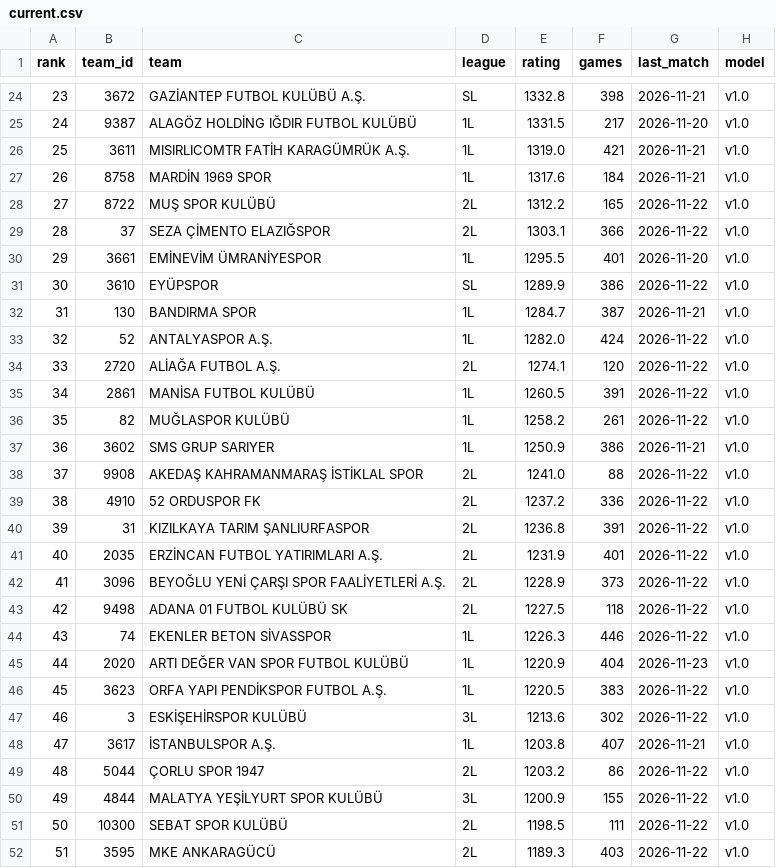
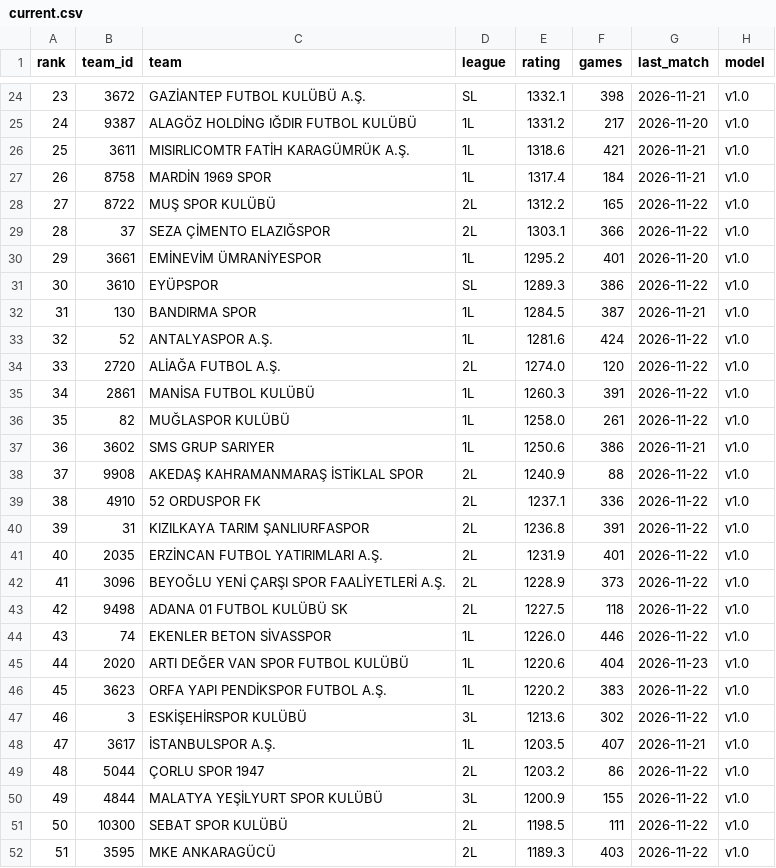
Before and after one commit to mregodd/trligelo, a CSV file: data/ratings/current.csv, drawn as a sheet; only a part is shown, gaps mark what is left out; the diff covers the shown part only.

```diff
--- a/data/ratings/current.csv
+++ b/data/ratings/current.csv
@@ -24,17 +24,17 @@ rank,team_id,team,league,rating,games,last_match,model
-23,3672,GAZİANTEP FUTBOL KULÜBÜ A.Ş.,SL,1332.8,398,2026-11-21,v1.0
-24,9387,ALAGÖZ HOLDİNG IĞDIR FUTBOL KULÜBÜ,1L,1331.5,217,2026-11-20,v1.0
-25,3611,MISIRLICOMTR FATİH KARAGÜMRÜK A.Ş.,1L,1319.0,421,2026-11-21,v1.0
-26,8758,MARDİN 1969 SPOR,1L,1317.6,184,2026-11-21,v1.0
+23,3672,GAZİANTEP FUTBOL KULÜBÜ A.Ş.,SL,1332.1,398,2026-11-21,v1.0
+24,9387,ALAGÖZ HOLDİNG IĞDIR FUTBOL KULÜBÜ,1L,1331.2,217,2026-11-20,v1.0
+25,3611,MISIRLICOMTR FATİH KARAGÜMRÜK A.Ş.,1L,1318.6,421,2026-11-21,v1.0
+26,8758,MARDİN 1969 SPOR,1L,1317.4,184,2026-11-21,v1.0
 27,8722,MUŞ SPOR KULÜBÜ,2L,1312.2,165,2026-11-22,v1.0
 28,37,SEZA ÇİMENTO ELAZIĞSPOR,2L,1303.1,366,2026-11-22,v1.0
-29,3661,EMİNEVİM ÜMRANİYESPOR,1L,1295.5,401,2026-11-20,v1.0
-30,3610,EYÜPSPOR,SL,1289.9,386,2026-11-22,v1.0
-31,130,BANDIRMA SPOR,1L,1284.7,387,2026-11-21,v1.0
-32,52,ANTALYASPOR A.Ş.,1L,1282.0,424,2026-11-22,v1.0
-33,2720,ALİAĞA FUTBOL A.Ş.,2L,1274.1,120,2026-11-22,v1.0
-34,2861,MANİSA FUTBOL KULÜBÜ,1L,1260.5,391,2026-11-22,v1.0
-35,82,MUĞLASPOR KULÜBÜ,1L,1258.2,261,2026-11-22,v1.0
-36,3602,SMS GRUP SARIYER,1L,1250.9,386,2026-11-21,v1.0
-37,9908,AKEDAŞ KAHRAMANMARAŞ İSTİKLAL SPOR,2L,1241.0,88,2026-11-22,v1.0
-38,4910,52 ORDUSPOR FK,2L,1237.2,336,2026-11-22,v1.0
+29,3661,EMİNEVİM ÜMRANİYESPOR,1L,1295.2,401,2026-11-20,v1.0
+30,3610,EYÜPSPOR,SL,1289.3,386,2026-11-22,v1.0
+31,130,BANDIRMA SPOR,1L,1284.5,387,2026-11-21,v1.0
+32,52,ANTALYASPOR A.Ş.,1L,1281.6,424,2026-11-22,v1.0
+33,2720,ALİAĞA FUTBOL A.Ş.,2L,1274.0,120,2026-11-22,v1.0
+34,2861,MANİSA FUTBOL KULÜBÜ,1L,1260.3,391,2026-11-22,v1.0
+35,82,MUĞLASPOR KULÜBÜ,1L,1258.0,261,2026-11-22,v1.0
+36,3602,SMS GRUP SARIYER,1L,1250.6,386,2026-11-21,v1.0
+37,9908,AKEDAŞ KAHRAMANMARAŞ İSTİKLAL SPOR,2L,1240.9,88,2026-11-22,v1.0
+38,4910,52 ORDUSPOR FK,2L,1237.1,336,2026-11-22,v1.0
 39,31,KIZILKAYA TARIM ŞANLIURFASPOR,2L,1236.8,391,2026-11-22,v1.0
@@ -43,7 +43,7 @@ rank,team_id,team,league,rating,games,last_match,model
 42,9498,ADANA 01 FUTBOL KULÜBÜ SK,2L,1227.5,118,2026-11-22,v1.0
-43,74,EKENLER BETON SİVASSPOR,1L,1226.3,446,2026-11-22,v1.0
-44,2020,ARTI DEĞER VAN SPOR FUTBOL KULÜBÜ,1L,1220.9,404,2026-11-23,v1.0
-45,3623,ORFA YAPI PENDİKSPOR FUTBOL A.Ş.,1L,1220.5,383,2026-11-22,v1.0
+43,74,EKENLER BETON SİVASSPOR,1L,1226.0,446,2026-11-22,v1.0
+44,2020,ARTI DEĞER VAN SPOR FUTBOL KULÜBÜ,1L,1220.6,404,2026-11-23,v1.0
+45,3623,ORFA YAPI PENDİKSPOR FUTBOL A.Ş.,1L,1220.2,383,2026-11-22,v1.0
 46,3,ESKİŞEHİRSPOR KULÜBÜ,3L,1213.6,302,2026-11-22,v1.0
-47,3617,İSTANBULSPOR A.Ş.,1L,1203.8,407,2026-11-21,v1.0
+47,3617,İSTANBULSPOR A.Ş.,1L,1203.5,407,2026-11-21,v1.0
 48,5044,ÇORLU SPOR 1947,2L,1203.2,86,2026-11-22,v1.0
```
Also changed, not shown: 52 edited cells elsewhere in this file, data/europe/matches.csv.
